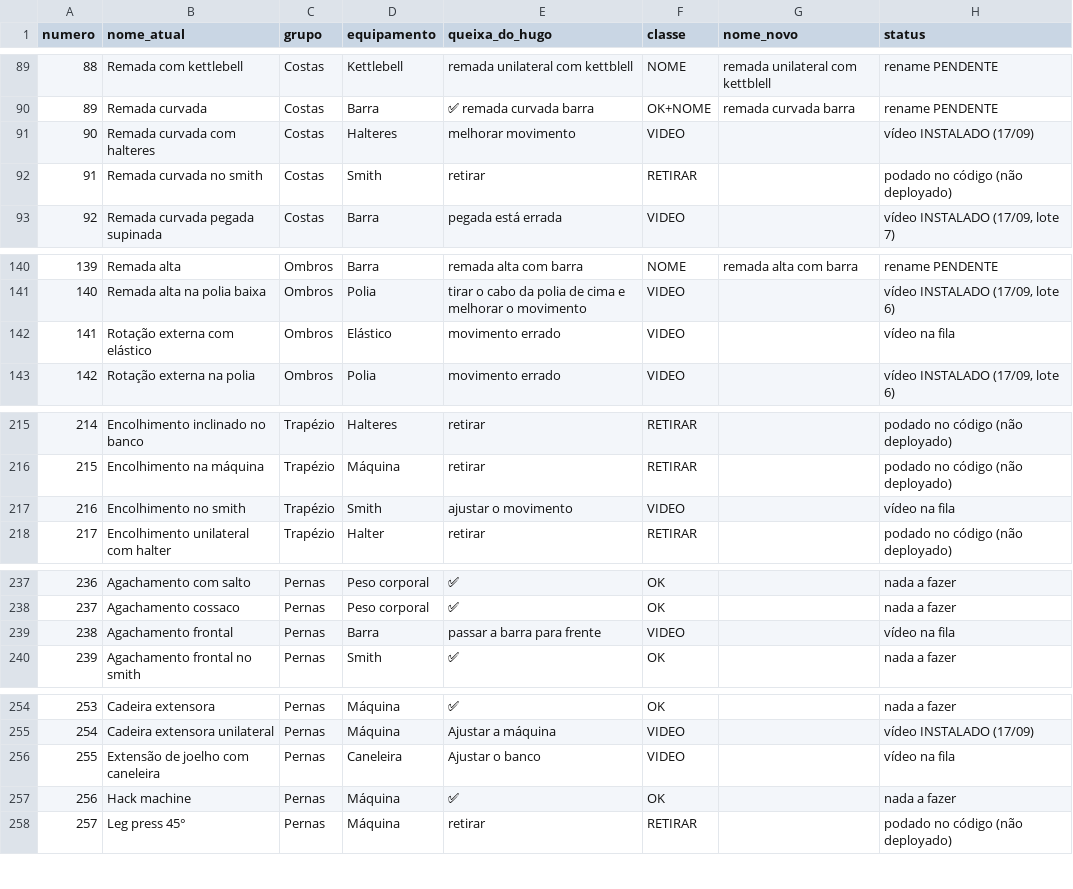
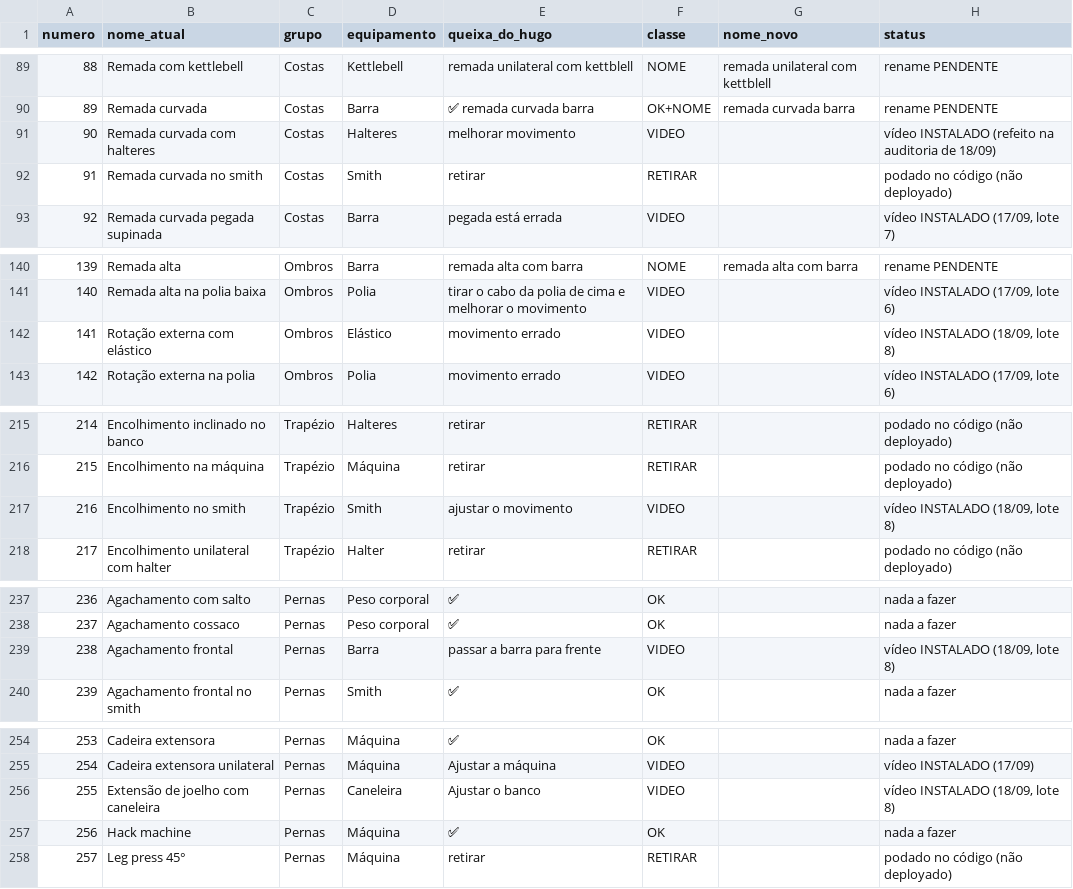
Before and after one commit to AutoCare-1/trainos, a TSV file: backend-laravel/database/revisao_hugo_livro_razao.tsv, drawn as a sheet; only a part is shown, gaps mark what is left out; the diff covers the shown part only.

```diff
--- a/backend-laravel/database/revisao_hugo_livro_razao.tsv
+++ b/backend-laravel/database/revisao_hugo_livro_razao.tsv
@@ -90,3 +90,3 @@ numero	nome_atual	grupo	equipamento	queixa_do_hugo	classe	nome_novo	status
 89	Remada curvada	Costas	Barra	✅ remada curvada barra	OK+NOME	remada curvada barra	rename PENDENTE
-90	Remada curvada com halteres	Costas	Halteres	melhorar movimento	VIDEO		vídeo INSTALADO (17/09)
+90	Remada curvada com halteres	Costas	Halteres	melhorar movimento	VIDEO		vídeo INSTALADO (refeito na auditoria de 18/09)
 91	Remada curvada no smith	Costas	Smith	retirar	RETIRAR		podado no código (não deployado)
@@ -141,3 +141,3 @@ numero	nome_atual	grupo	equipamento	queixa_do_hugo	classe	nome_novo	status
 140	Remada alta na polia baixa	Ombros	Polia	tirar o cabo da polia de cima e melhorar o movimento	VIDEO		vídeo INSTALADO (17/09, lote 6)
-141	Rotação externa com elástico	Ombros	Elástico	movimento errado	VIDEO		vídeo na fila
+141	Rotação externa com elástico	Ombros	Elástico	movimento errado	VIDEO		vídeo INSTALADO (18/09, lote 8)
 142	Rotação externa na polia	Ombros	Polia	movimento errado	VIDEO		vídeo INSTALADO (17/09, lote 6)
@@ -216,3 +216,3 @@ numero	nome_atual	grupo	equipamento	queixa_do_hugo	classe	nome_novo	status
 215	Encolhimento na máquina	Trapézio	Máquina	retirar	RETIRAR		podado no código (não deployado)
-216	Encolhimento no smith	Trapézio	Smith	ajustar o movimento	VIDEO		vídeo na fila
+216	Encolhimento no smith	Trapézio	Smith	ajustar o movimento	VIDEO		vídeo INSTALADO (18/09, lote 8)
 217	Encolhimento unilateral com halter	Trapézio	Halter	retirar	RETIRAR		podado no código (não deployado)
@@ -238,3 +238,3 @@ numero	nome_atual	grupo	equipamento	queixa_do_hugo	classe	nome_novo	status
 237	Agachamento cossaco	Pernas	Peso corporal	✅	OK		nada a fazer
-238	Agachamento frontal	Pernas	Barra	passar a barra para frente	VIDEO		vídeo na fila
+238	Agachamento frontal	Pernas	Barra	passar a barra para frente	VIDEO		vídeo INSTALADO (18/09, lote 8)
 239	Agachamento frontal no smith	Pernas	Smith	✅	OK		nada a fazer
@@ -255,3 +255,3 @@ numero	nome_atual	grupo	equipamento	queixa_do_hugo	classe	nome_novo	status
 254	Cadeira extensora unilateral	Pernas	Máquina	Ajustar a máquina	VIDEO		vídeo INSTALADO (17/09)
-255	Extensão de joelho com caneleira	Pernas	Caneleira	Ajustar o banco	VIDEO		vídeo na fila
+255	Extensão de joelho com caneleira	Pernas	Caneleira	Ajustar o banco	VIDEO		vídeo INSTALADO (18/09, lote 8)
 256	Hack machine	Pernas	Máquina	✅	OK		nada a fazer
```
Also changed, not shown: 11 edited cells elsewhere in this file, backend-laravel/database/fila_revisao_hugo.tsv, 3 other files.
